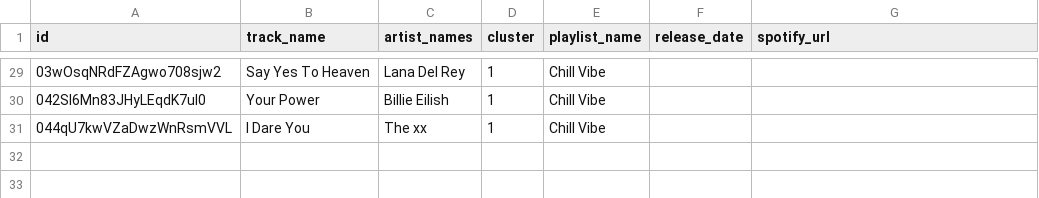
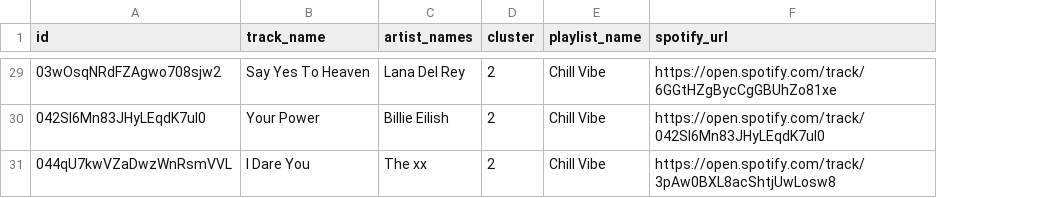
Before and after one commit to stavroulaalex/Python-BusinessIntelligence-Stav, a CSV file: project/playlist_sample_with_spotify_metadata.csv, drawn as a sheet; only a part is shown, gaps mark what is left out; removed rows and columns are numbered as before the commit, all else as after; the diff covers the shown part only; the diff names each change by its address in the sheet, - before the commit and + after, or states it on an @@ line.

```diff
--- a/project/playlist_sample_with_spotify_metadata.csv
+++ b/project/playlist_sample_with_spotify_metadata.csv
-column F (release_date), empty
-D29:D31 (cluster): 1
+D29:D31 (cluster): 2
-F29 (spotify_url): (empty)
+F29 (spotify_url): https://open.spotify.com/track/6GGtHZgBycCgGBUhZo81xe
-F30 (spotify_url): (empty)
+F30 (spotify_url): https://open.spotify.com/track/042Sl6Mn83JHyLEqdK7uI0
-F31 (spotify_url): (empty)
+F31 (spotify_url): https://open.spotify.com/track/3pAw0BXL8acShtjUwLosw8
```
Also changed, not shown: 53 edited cells elsewhere in this file, project/chill_playlist.csv, project/dark_playlist.csv, 3 other files.
